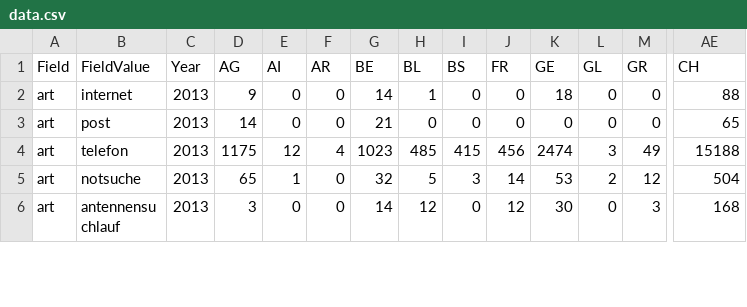
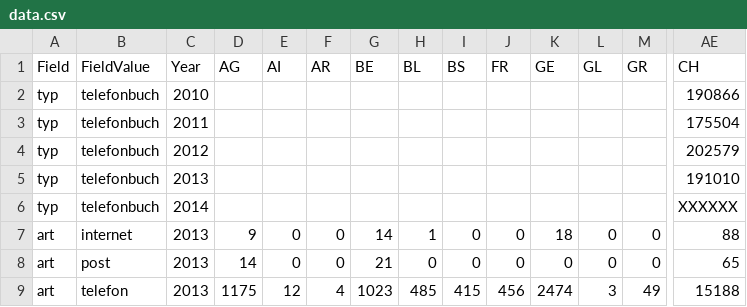
Before and after one commit to ideadapt/swiss-lawful-interception-visualization, a CSV file: app/data/data.csv, drawn as a sheet; only a part is shown, gaps mark what is left out; the shorter side is filled out with more unchanged rows; rows hold the shown columns only; the diff names each change by its address in the sheet, - before the commit and + after, or states it on an @@ line.

Commit message:
Telefonbuchabfragen in Datafile ergänzt

```diff
--- a/app/data/data.csv
+++ b/app/data/data.csv
+row 2: typ | telefonbuch | 2010 |  |  |  |  |  |  |  |  |  |  | 190866
+row 3: typ | telefonbuch | 2011 |  |  |  |  |  |  |  |  |  |  | 175504
+row 4: typ | telefonbuch | 2012 |  |  |  |  |  |  |  |  |  |  | 202579
+row 5: typ | telefonbuch | 2013 |  |  |  |  |  |  |  |  |  |  | 191010
+row 6: typ | telefonbuch | 2014 |  |  |  |  |  |  |  |  |  |  | XXXXXX
```
